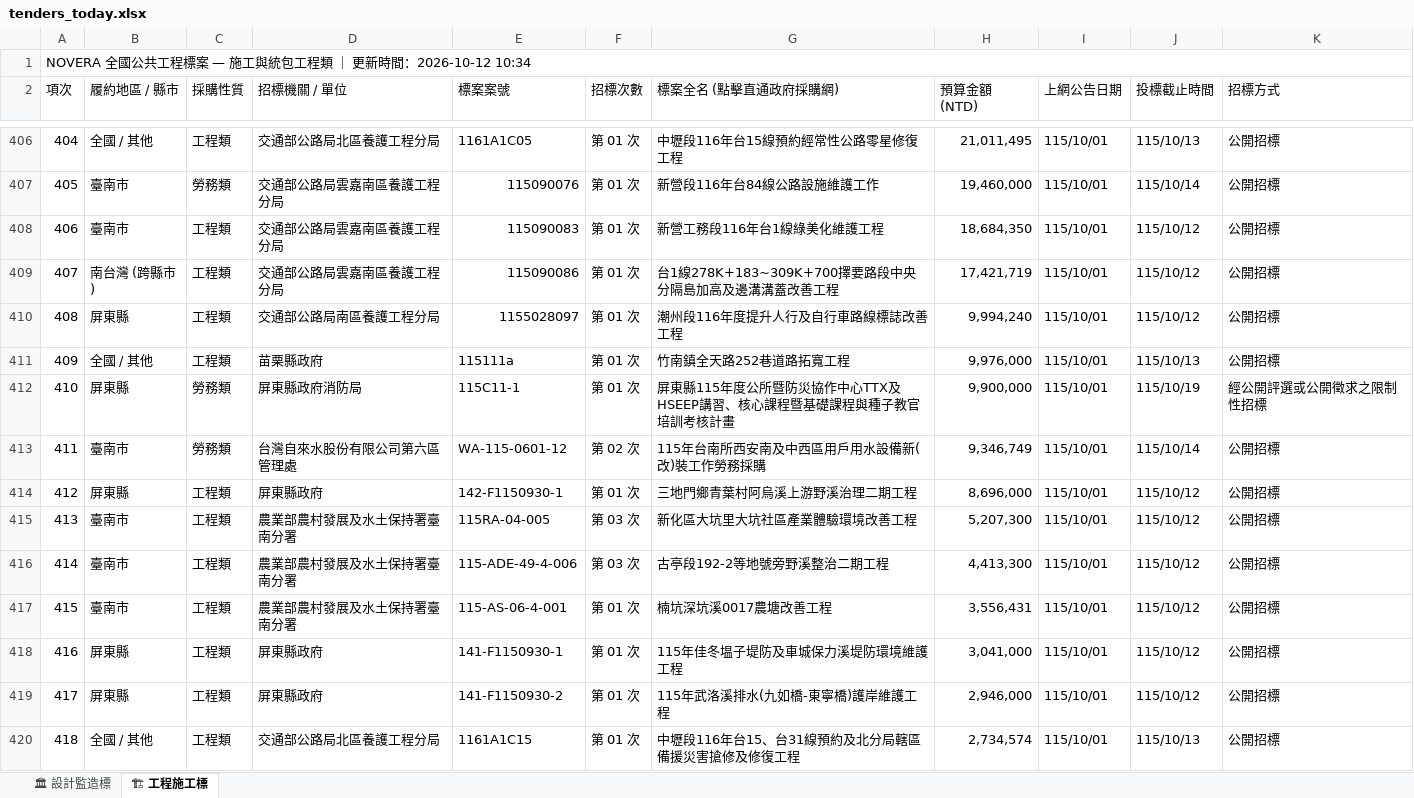
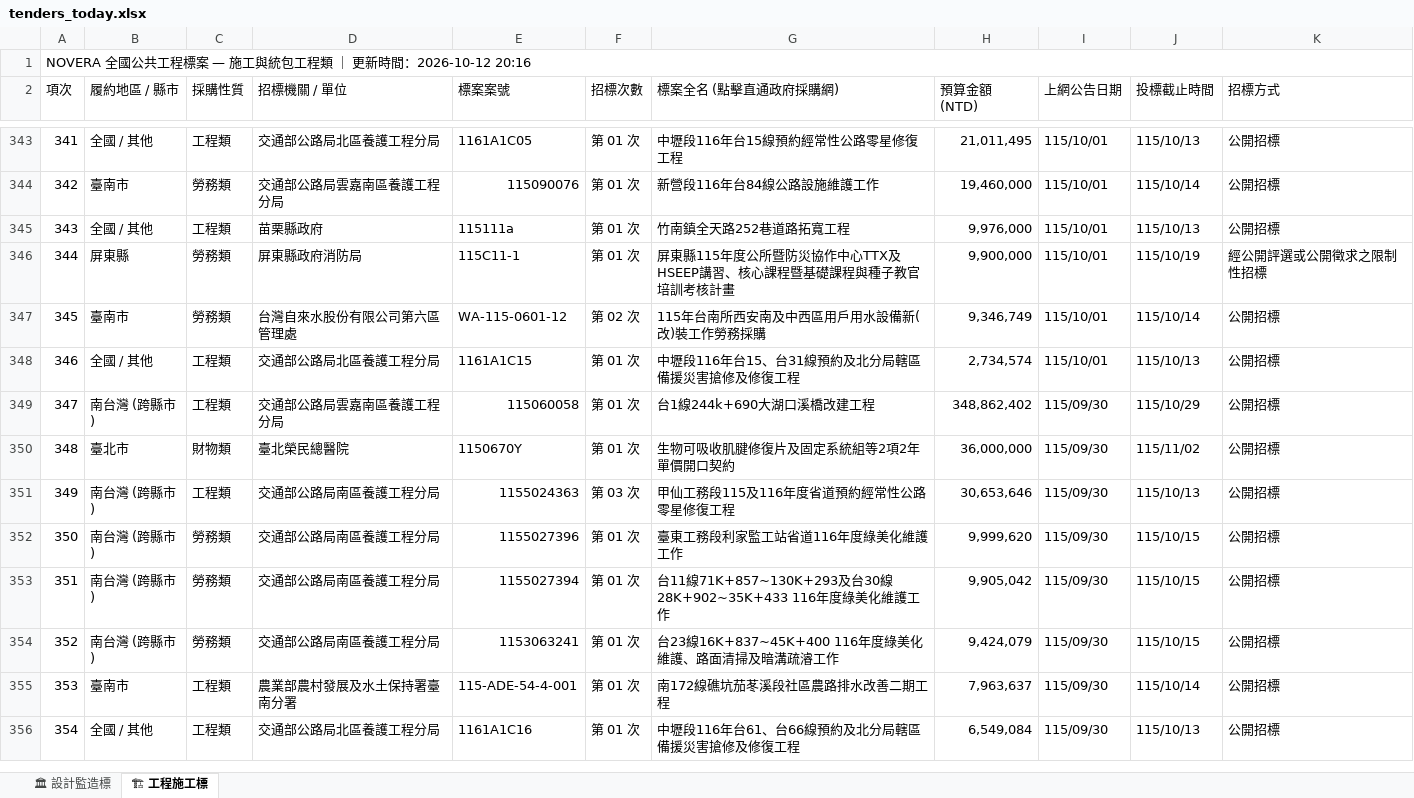
Before and after one commit to gardenai0222-a11y/gardenai0222-a11y.github.io, an Excel workbook: tenders_today.xlsx, sheet 🏗 工程施工標, drawn as a sheet; only a part is shown, gaps mark what is left out; the shorter side is filled out with more unchanged rows; values as stored, in another font and other column widths than the file's, no cell formats; removed rows and columns are numbered as before the commit, all else as after; the diff covers the shown part only; the diff names each change by its address in the sheet, - before the commit and + after, or states it on an @@ line.

```diff
--- a/tenders_today.xlsx (sheet 🏗 工程施工標)
+++ b/tenders_today.xlsx (sheet 🏗 工程施工標)
@@ column A (項次) renumbered between rows 1 and 372 @@
-row 408: 406 | 臺南市 | 工程類 | 交通部公路局雲嘉南區養護工程分局 | 115090083 | 第 01 次 | 新營工務段116年台1線綠美化維護工程 | 18,684,350 | 115/10/01 | 115/10/12 | 公開招標
-row 409: 407 | 南台灣 (跨縣市) | 工程類 | 交通部公路局雲嘉南區養護工程分局 | 115090086 | 第 01 次 | 台1線278K+183~309K+700擇要路段中央分隔島加高及邊溝溝蓋改善工程 | 17,421,719 | 115/10/01 | 115/10/12 | 公開招標
-row 410: 408 | 屏東縣 | 工程類 | 交通部公路局南區養護工程分局 | 1155028097 | 第 01 次 | 潮州段116年度提升人行及自行車路線標誌改善工程 | 9,994,240 | 115/10/01 | 115/10/12 | 公開招標
-row 414: 412 | 屏東縣 | 工程類 | 屏東縣政府 | 142-F1150930-1 | 第 01 次 | 三地門鄉青葉村阿烏溪上游野溪治理二期工程 | 8,696,000 | 115/10/01 | 115/10/12 | 公開招標
-row 415: 413 | 臺南市 | 工程類 | 農業部農村發展及水土保持署臺南分署 | 115RA-04-005 | 第 03 次 | 新化區大坑里大坑社區產業體驗環境改善工程 | 5,207,300 | 115/10/01 | 115/10/12 | 公開招標
-row 416: 414 | 臺南市 | 工程類 | 農業部農村發展及水土保持署臺南分署 | 115-ADE-49-4-006 | 第 03 次 | 古亭段192-2等地號旁野溪整治二期工程 | 4,413,300 | 115/10/01 | 115/10/12 | 公開招標
-row 417: 415 | 臺南市 | 工程類 | 農業部農村發展及水土保持署臺南分署 | 115-AS-06-4-001 | 第 01 次 | 楠坑深坑溪0017農塘改善工程 | 3,556,431 | 115/10/01 | 115/10/12 | 公開招標
-row 418: 416 | 屏東縣 | 工程類 | 屏東縣政府 | 141-F1150930-1 | 第 01 次 | 115年佳冬塭子堤防及車城保力溪堤防環境維護工程 | 3,041,000 | 115/10/01 | 115/10/12 | 公開招標
-row 419: 417 | 屏東縣 | 工程類 | 屏東縣政府 | 141-F1150930-2 | 第 01 次 | 115年武洛溪排水(九如橋-東寧橋)護岸維護工程 | 2,946,000 | 115/10/01 | 115/10/12 | 公開招標
```
Also changed, not shown: 13 added rows and 95 removed rows elsewhere in this sheet, sheet 🏛 設計監造標, cell formats, 2 other files.
